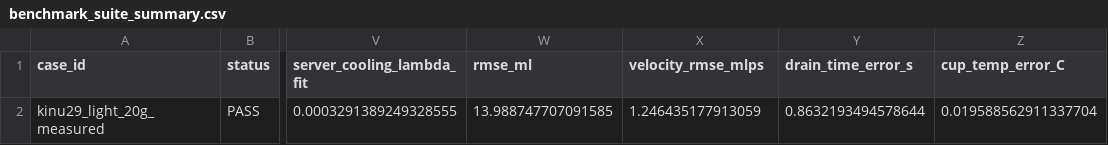
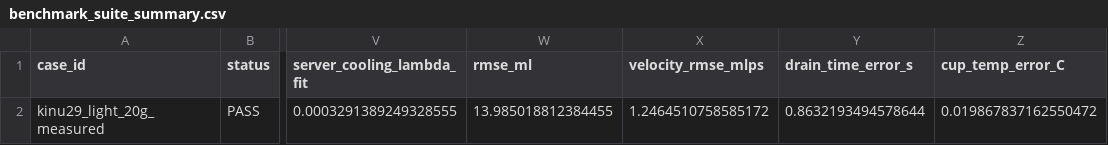
Before and after one commit to latteine1217/v60-pour-over-sim, a CSV file: data/benchmark_suite_summary.csv, drawn as a sheet; only a part is shown, gaps mark what is left out; the diff names each change by its address in the sheet, - before the commit and + after, or states it on an @@ line.

```diff
--- a/data/benchmark_suite_summary.csv
+++ b/data/benchmark_suite_summary.csv
-W2 (rmse_ml): 13.988747707091585
+W2 (rmse_ml): 13.985018812384455
-X2 (velocity_rmse_mlps): 1.246435177913059
+X2 (velocity_rmse_mlps): 1.2464510758585172
-Z2 (cup_temp_error_C): 0.019588562911337704
+Z2 (cup_temp_error_C): 0.019867837162550472
```
Also changed, not shown: 2 other files.
